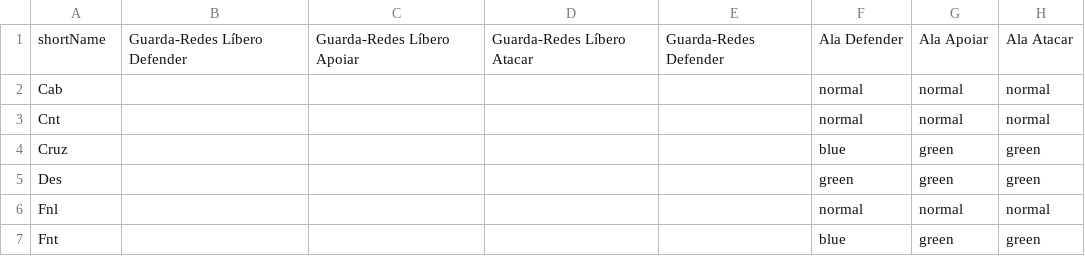
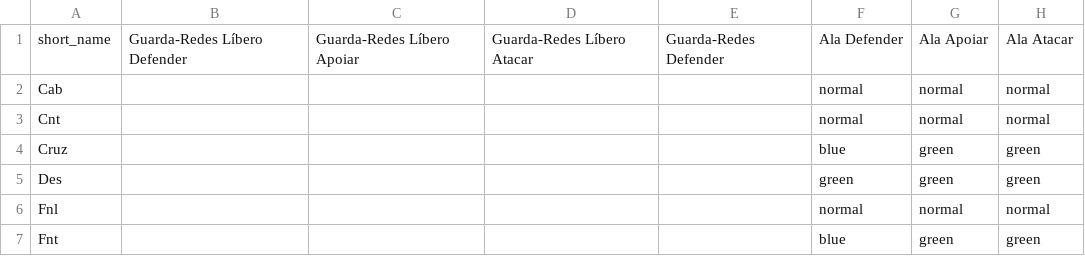
Before and after one commit to rafaaeraf/fmAnalyzer, a CSV file: relevant_attributes/weights.csv (was relevantAttributes/weights.csv), drawn as a sheet; only a part is shown; the diff names each change by its address in the sheet, - before the commit and + after, or states it on an @@ line.

```diff
--- a/relevantAttributes/weights.csv
+++ b/relevant_attributes/weights.csv
-A1: shortName
+A1: short_name
```
Also changed, not shown: relevant_attributes/attributes.csv, relevant_attributes/positions.csv, 3 other files.
